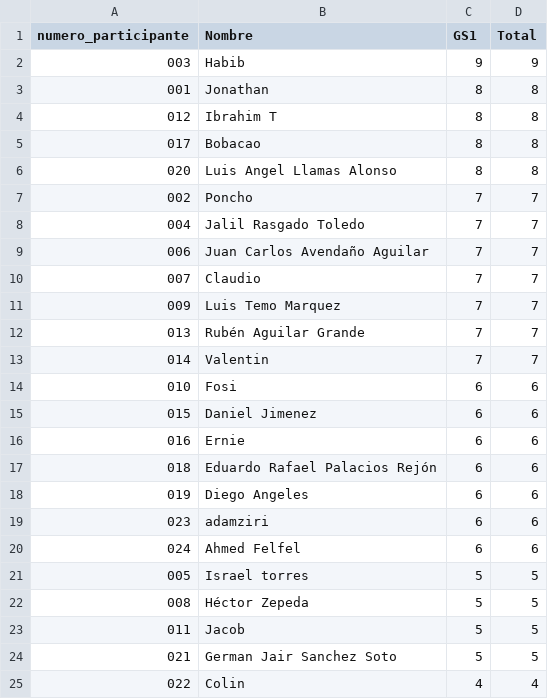
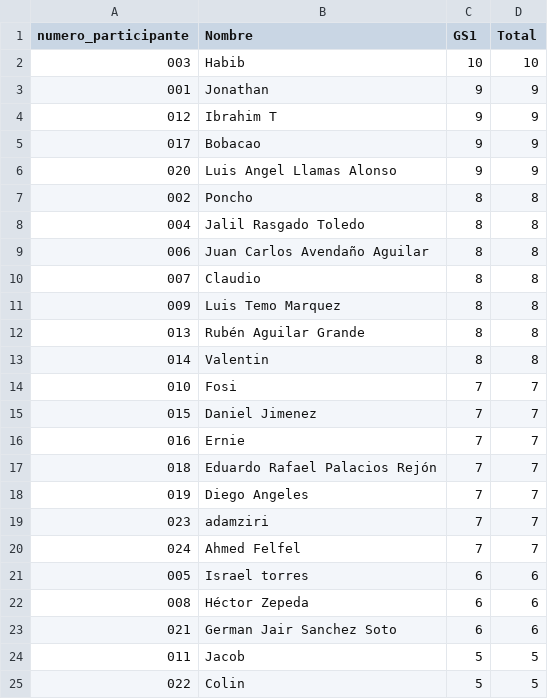
Before and after one commit to alffajardo/Qatar2022, a CSV file: Overall_scores.csv, drawn as a sheet.

```diff
--- a/Overall_scores.csv
+++ b/Overall_scores.csv
@@ -1,25 +1,25 @@
 numero_participante,Nombre,GS1,Total
-003,Habib,9,9
-001,Jonathan,8,8
-012,Ibrahim T,8,8
-017,Bobacao,8,8
-020,Luis Angel Llamas Alonso,8,8
-002,Poncho,7,7
-004,Jalil Rasgado Toledo,7,7
-006,Juan Carlos Avendaño Aguilar,7,7
-007,Claudio,7,7
-009,Luis Temo Marquez,7,7
-013,Rubén Aguilar Grande,7,7
-014,Valentin,7,7
-010,Fosi,6,6
-015,Daniel Jimenez,6,6
-016,Ernie,6,6
-018,Eduardo Rafael Palacios Rejón,6,6
-019,Diego Angeles,6,6
-023,adamziri,6,6
-024,Ahmed Felfel,6,6
-005,Israel torres,5,5
-008,Héctor Zepeda,5,5
+003,Habib,10,10
+001,Jonathan,9,9
+012,Ibrahim T,9,9
+017,Bobacao,9,9
+020,Luis Angel Llamas Alonso,9,9
+002,Poncho,8,8
+004,Jalil Rasgado Toledo,8,8
+006,Juan Carlos Avendaño Aguilar,8,8
+007,Claudio,8,8
+009,Luis Temo Marquez,8,8
+013,Rubén Aguilar Grande,8,8
+014,Valentin,8,8
+010,Fosi,7,7
+015,Daniel Jimenez,7,7
+016,Ernie,7,7
+018,Eduardo Rafael Palacios Rejón,7,7
+019,Diego Angeles,7,7
+023,adamziri,7,7
+024,Ahmed Felfel,7,7
+005,Israel torres,6,6
+008,Héctor Zepeda,6,6
+021,German Jair Sanchez Soto,6,6
 011,Jacob,5,5
-021,German Jair Sanchez Soto,5,5
-022,Colin,4,4
+022,Colin,5,5
```
Also changed, not shown: GS1_complete_scores.csv, 1 other file.
